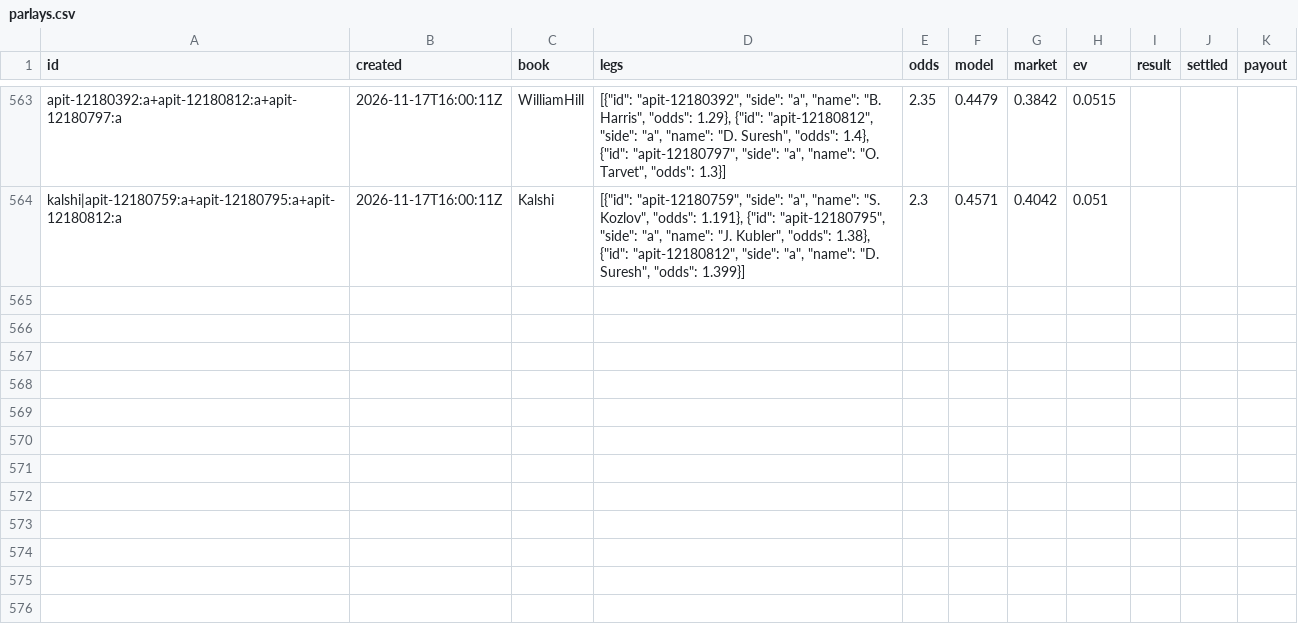
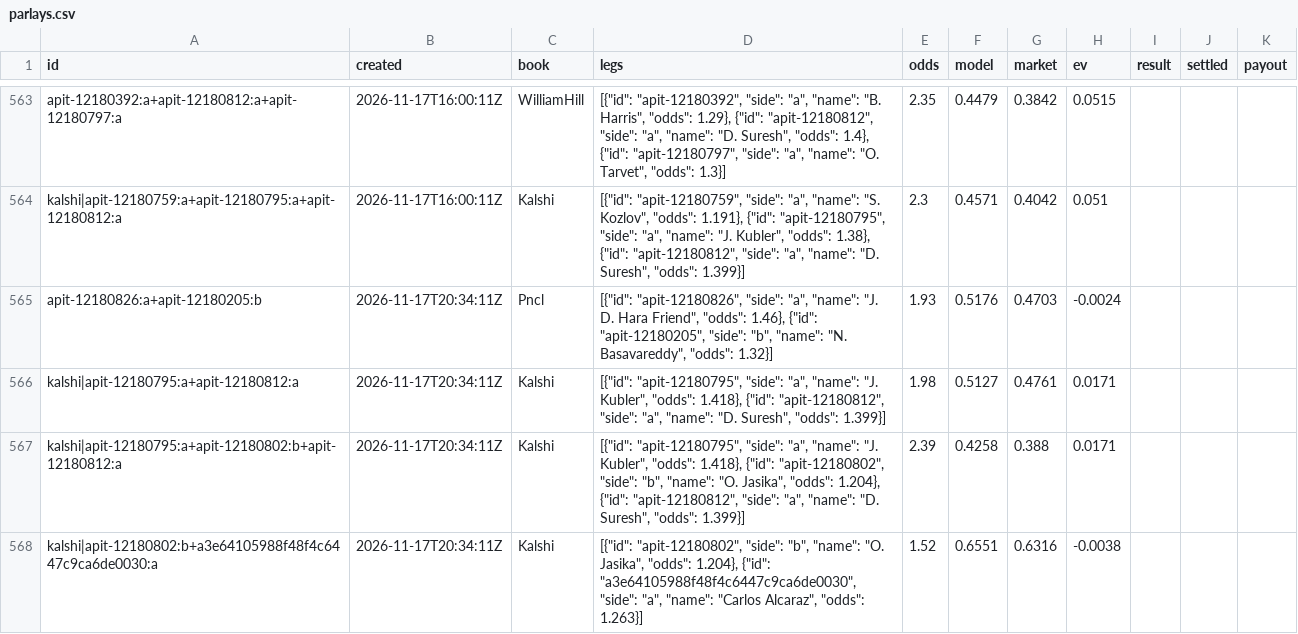
Before and after one commit to MoussaK1379/tennis-odds-engine, a CSV file: history/parlays.csv, drawn as a sheet; only a part is shown, gaps mark what is left out.

```diff
--- a/history/parlays.csv
+++ b/history/parlays.csv
@@ -564 +564,5 @@ apit-12180392:a+apit-12180812:a+apit-12180797:a,2026-11-17T16:00:11Z,WilliamHill
 kalshi|apit-12180759:a+apit-12180795:a+apit-12180812:a,2026-11-17T16:00:11Z,Kalshi,"[{""id"": ""apit-12180759"", ""side"": ""a"", ""name"": ""S. Kozlov"", ""odds"": 1.191}, {""id"": ""apit-12180795"", ""side"": ""a"", ""name"": ""J. Kubler"", ""odds"": 1.38}, {""id"": ""apit-12180812"", ""side"": ""a"", ""name"": ""D. Suresh"", ""odds"": 1.399}]",2.3,0.4571,0.4042,0.051,,,
+apit-12180826:a+apit-12180205:b,2026-11-17T20:34:11Z,Pncl,"[{""id"": ""apit-12180826"", ""side"": ""a"", ""name"": ""J. D. Hara Friend"", ""odds"": 1.46}, {""id"": ""apit-12180205"", ""side"": ""b"", ""name"": ""N. Basavareddy"", ""odds"": 1.32}]",1.93,0.5176,0.4703,-0.0024,,,
+kalshi|apit-12180795:a+apit-12180812:a,2026-11-17T20:34:11Z,Kalshi,"[{""id"": ""apit-12180795"", ""side"": ""a"", ""name"": ""J. Kubler"", ""odds"": 1.418}, {""id"": ""apit-12180812"", ""side"": ""a"", ""name"": ""D. Suresh"", ""odds"": 1.399}]",1.98,0.5127,0.4761,0.0171,,,
+kalshi|apit-12180795:a+apit-12180802:b+apit-12180812:a,2026-11-17T20:34:11Z,Kalshi,"[{""id"": ""apit-12180795"", ""side"": ""a"", ""name"": ""J. Kubler"", ""odds"": 1.418}, {""id"": ""apit-12180802"", ""side"": ""b"", ""name"": ""O. Jasika"", ""odds"": 1.204}, {""id"": ""apit-12180812"", ""side"": ""a"", ""name"": ""D. Suresh"", ""odds"": 1.399}]",2.39,0.4258,0.388,0.0171,,,
+kalshi|apit-12180802:b+a3e64105988f48f4c6447c9ca6de0030:a,2026-11-17T20:34:11Z,Kalshi,"[{""id"": ""apit-12180802"", ""side"": ""b"", ""name"": ""O. Jasika"", ""odds"": 1.204}, {""id"": ""a3e64105988f48f4c6447c9ca6de0030"", ""side"": ""a"", ""name"": ""Carlos Alcaraz"", ""odds"": 1.263}]",1.52,0.6551,0.6316,-0.0038,,,
```
Also changed, not shown: history/predictions.csv, 1 other file.
